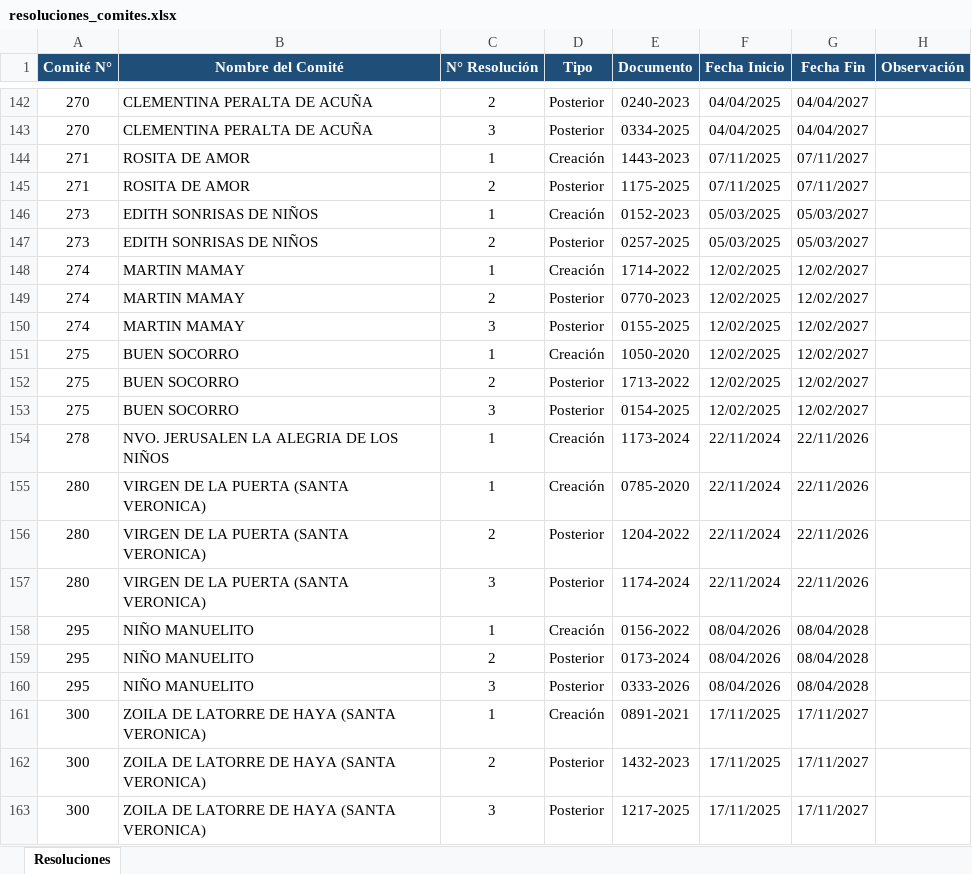
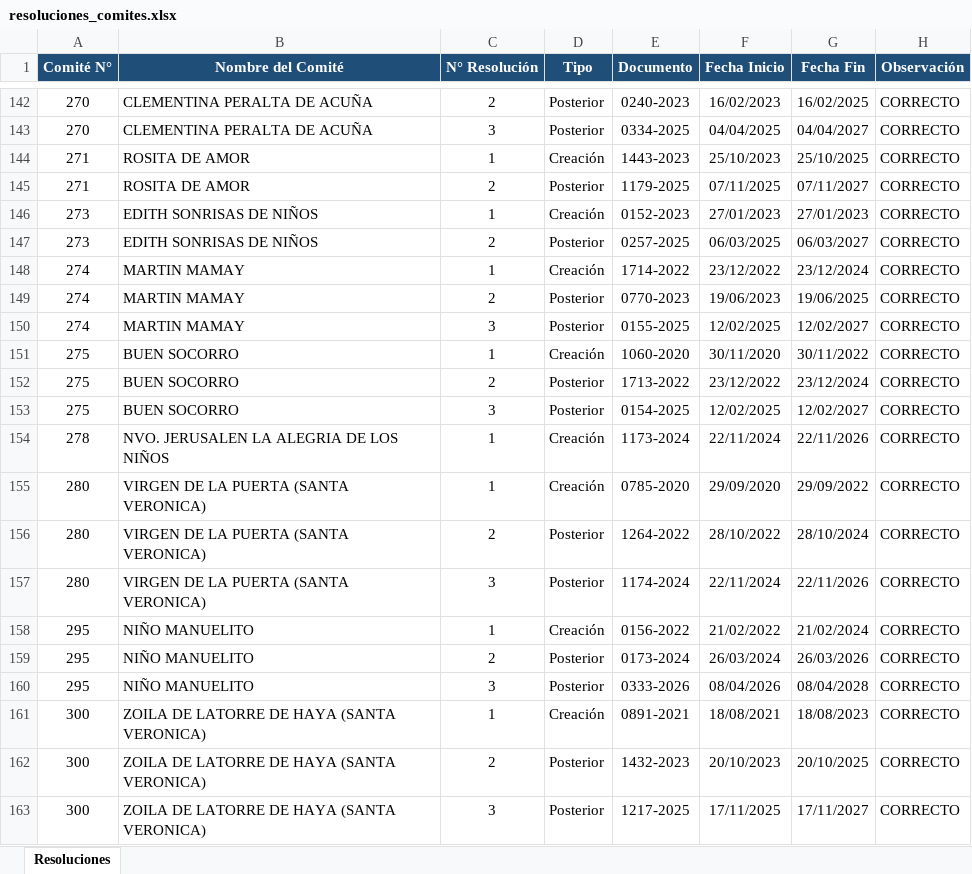
Before and after one commit to Alex300VA24/MDEProvale, an Excel workbook: resoluciones_comites.xlsx, sheet Resoluciones, drawn as a sheet; only a part is shown, gaps mark what is left out; values as stored, in another font and other column widths than the file's, no borders; the diff covers the shown part only; the diff names each change by its address in the sheet, - before the commit and + after, or states it on an @@ line.

```diff
--- a/resoluciones_comites.xlsx (sheet Resoluciones)
+++ b/resoluciones_comites.xlsx (sheet Resoluciones)
-F142 (Fecha Inicio): 04/04/2025
+F142 (Fecha Inicio): 16/02/2023
-G142 (Fecha Fin): 04/04/2027
+G142 (Fecha Fin): 16/02/2025
-H142:H163 (Observación): (empty)
+H142:H163 (Observación): CORRECTO
-F144 (Fecha Inicio): 07/11/2025
+F144 (Fecha Inicio): 25/10/2023
-G144 (Fecha Fin): 07/11/2027
+G144 (Fecha Fin): 25/10/2025
-E145 (Documento): 1175-2025
+E145 (Documento): 1179-2025
-F146 (Fecha Inicio): 05/03/2025
+F146 (Fecha Inicio): 27/01/2023
-G146 (Fecha Fin): 05/03/2027
+G146 (Fecha Fin): 27/01/2023
-F147 (Fecha Inicio): 05/03/2025
+F147 (Fecha Inicio): 06/03/2025
-G147 (Fecha Fin): 05/03/2027
+G147 (Fecha Fin): 06/03/2027
-F148 (Fecha Inicio): 12/02/2025
+F148 (Fecha Inicio): 23/12/2022
-G148 (Fecha Fin): 12/02/2027
+G148 (Fecha Fin): 23/12/2024
-F149 (Fecha Inicio): 12/02/2025
+F149 (Fecha Inicio): 19/06/2023
-G149 (Fecha Fin): 12/02/2027
+G149 (Fecha Fin): 19/06/2025
-E151 (Documento): 1050-2020
+E151 (Documento): 1060-2020
-F151 (Fecha Inicio): 12/02/2025
+F151 (Fecha Inicio): 30/11/2020
-G151 (Fecha Fin): 12/02/2027
+G151 (Fecha Fin): 30/11/2022
-F152 (Fecha Inicio): 12/02/2025
+F152 (Fecha Inicio): 23/12/2022
-G152 (Fecha Fin): 12/02/2027
+G152 (Fecha Fin): 23/12/2024
-F155 (Fecha Inicio): 22/11/2024
+F155 (Fecha Inicio): 29/09/2020
-G155 (Fecha Fin): 22/11/2026
+G155 (Fecha Fin): 29/09/2022
-E156 (Documento): 1204-2022
+E156 (Documento): 1264-2022
-F156 (Fecha Inicio): 22/11/2024
+F156 (Fecha Inicio): 28/10/2022
-G156 (Fecha Fin): 22/11/2026
+G156 (Fecha Fin): 28/10/2024
-F158 (Fecha Inicio): 08/04/2026
+F158 (Fecha Inicio): 21/02/2022
-G158 (Fecha Fin): 08/04/2028
+G158 (Fecha Fin): 21/02/2024
-F159 (Fecha Inicio): 08/04/2026
+F159 (Fecha Inicio): 26/03/2024
-G159 (Fecha Fin): 08/04/2028
+G159 (Fecha Fin): 26/03/2026
-F161 (Fecha Inicio): 17/11/2025
+F161 (Fecha Inicio): 18/08/2021
-G161 (Fecha Fin): 17/11/2027
+G161 (Fecha Fin): 18/08/2023
-F162 (Fecha Inicio): 17/11/2025
+F162 (Fecha Inicio): 20/10/2023
-G162 (Fecha Fin): 17/11/2027
+G162 (Fecha Fin): 20/10/2025
```
Also changed, not shown: 159 edited cells elsewhere in this sheet, 36 other files.
